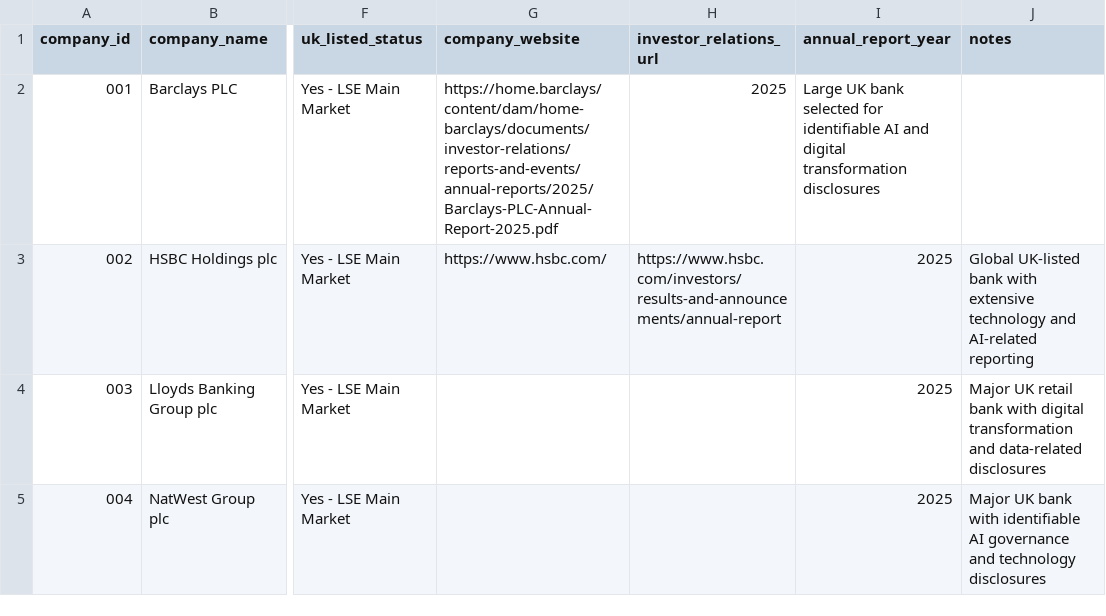
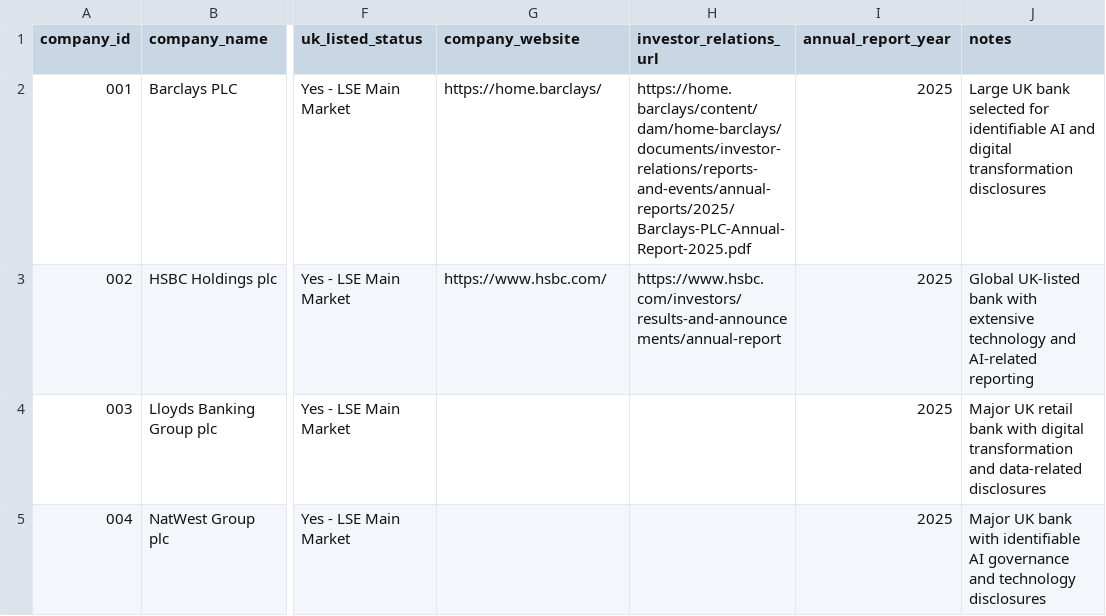
Before and after one commit to Nomso-1/ai-transparency-uk-firms, a CSV file: data/company_master_list.csv, drawn as a sheet; only a part is shown, gaps mark what is left out; the diff names each change by its address in the sheet, - before the commit and + after, or states it on an @@ line.

Commit message:
Fix company website URL for Barclays PLC

```diff
--- a/data/company_master_list.csv
+++ b/data/company_master_list.csv
-G2 (company_website): https://home.barclays/content/dam/home-barclays/documents/investor-relations/reports-and-events/annual-reports/2025/Barclays-PLC-Annual-Report-2025.pdf
+G2 (company_website): https://home.barclays/
-H2 (investor_relations_url): 2025
+H2 (investor_relations_url): https://home.barclays/content/dam/home-barclays/documents/investor-relations/reports-and-events/annual-reports/2025/Barclays-PLC-Annual-Report-2025.pdf
-I2 (annual_report_year): Large UK bank selected for identifiable AI and digital transformation disclosures
+I2 (annual_report_year): 2025
-J2 (notes): (empty)
+J2 (notes): Large UK bank selected for identifiable AI and digital transformation disclosures
```
